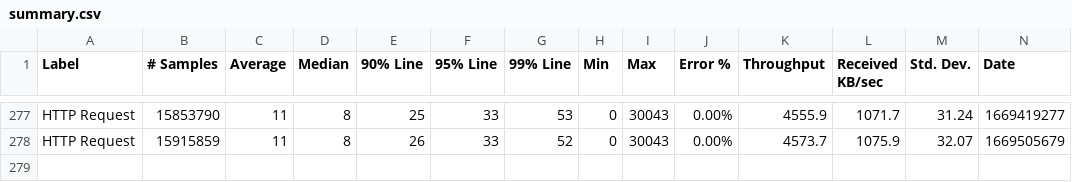
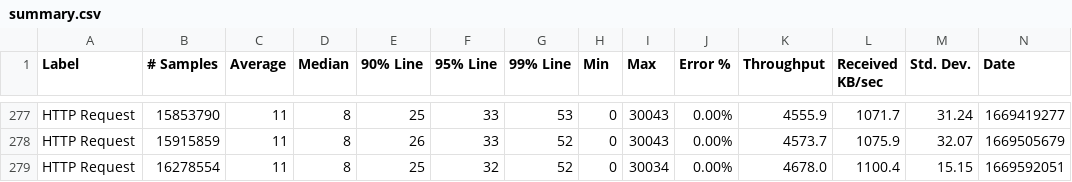
Before and after one commit to ballerina-platform/module-ballerinax-java.jdbc, a CSV file: load-tests/cache_with_cleanup_task/results/summary.csv, drawn as a sheet; only a part is shown, gaps mark what is left out; rows hold the shown columns only; the diff names each change by its address in the sheet, - before the commit and + after, or states it on an @@ line.

Commit message:
Update cache_with_cleanup_task test results on Mon Nov 28 00:42:41 UTC 2022

```diff
--- a/load-tests/cache_with_cleanup_task/results/summary.csv
+++ b/load-tests/cache_with_cleanup_task/results/summary.csv
+row 279: HTTP Request | 16278554 | 11 | 8 | 25 | 32 | 52 | 0 | 30034 | 0.00% | 4678.0 | 1100.4 | 15.15 | 1669592051
```
